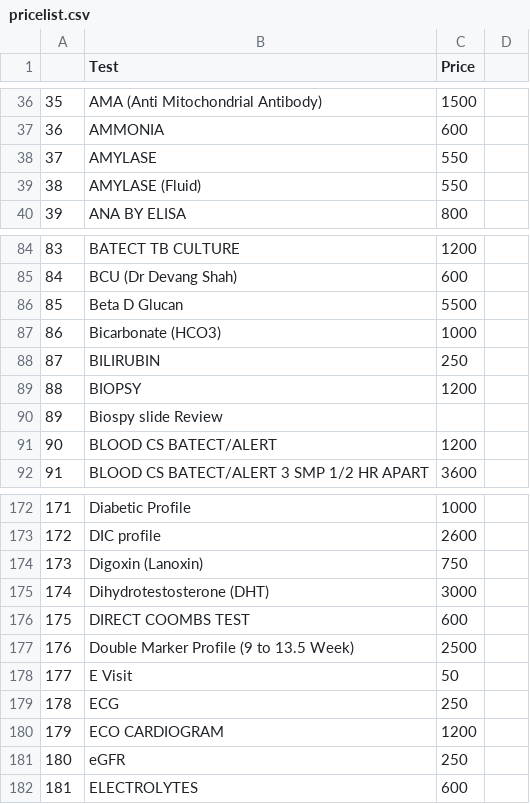
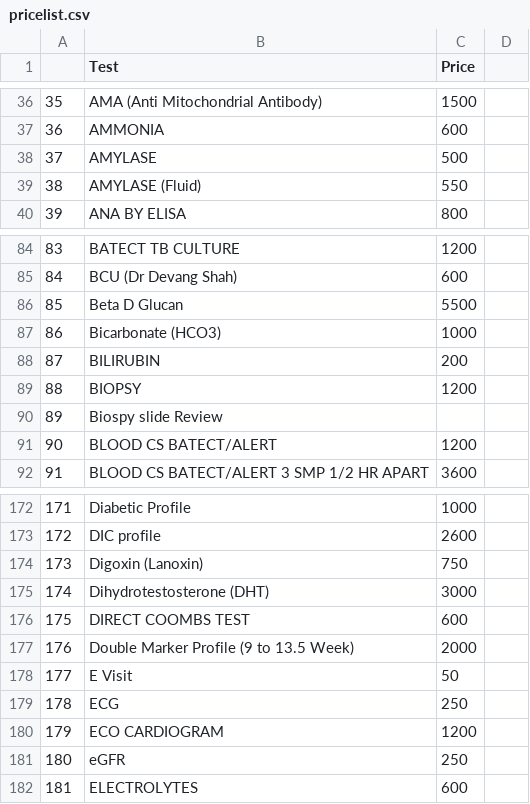
Before and after one commit to bijupat/pplus, a CSV file: pricelist.csv, drawn as a sheet; only a part is shown, gaps mark what is left out; the diff covers the shown part only; the diff names each change by its address in the sheet, - before the commit and + after, or states it on an @@ line.

Commit message:
pricelist updated

```diff
--- a/pricelist.csv
+++ b/pricelist.csv
-C38 (Price): 550
+C38 (Price): 500
-C88 (Price): 250
+C88 (Price): 200
-C177 (Price): 2500
+C177 (Price): 2000
```
Also changed, not shown: 3 removed rows, 6 edited cells and row numbers in column A elsewhere in this file.
